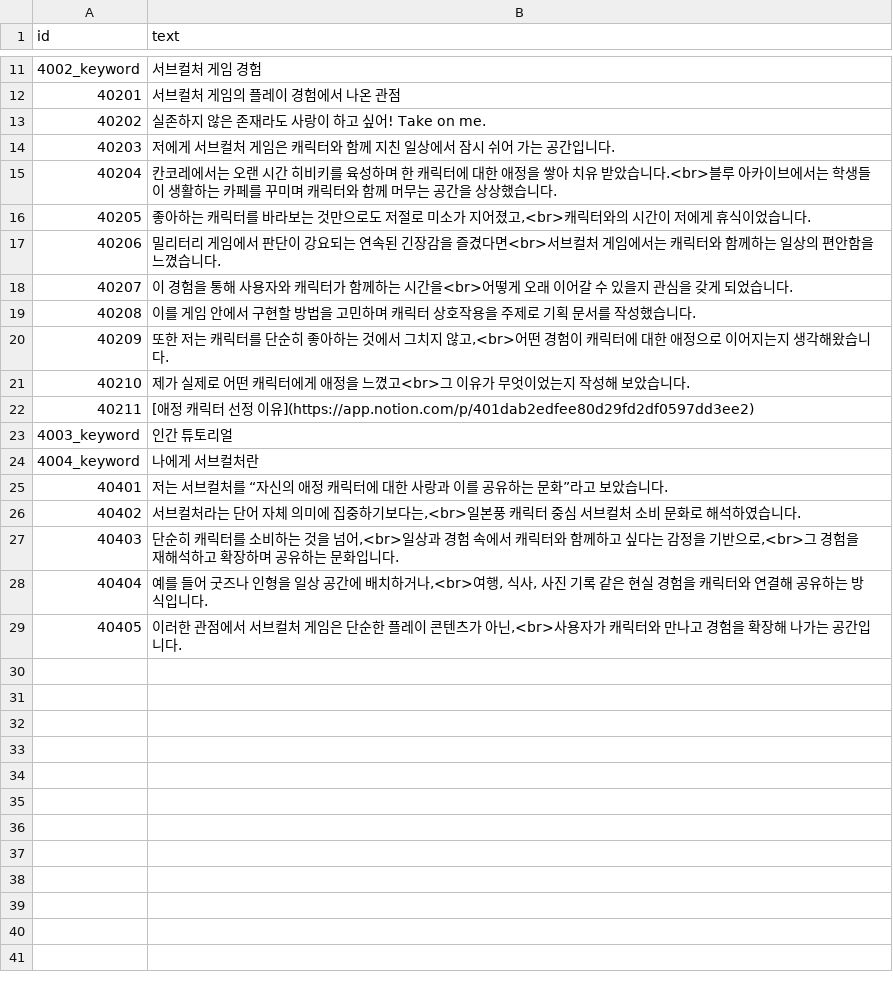
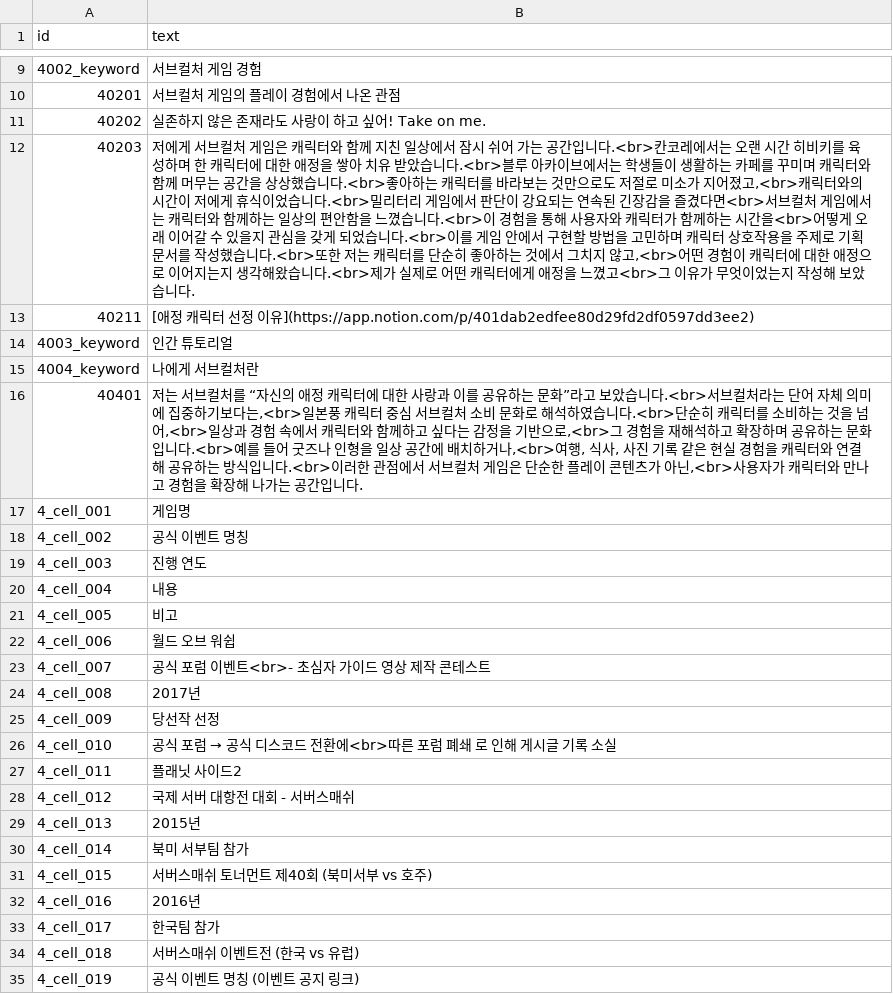
Before and after one commit to AdmiralGond/kimeunsuportfolio, a CSV file: source/strings/string_play_4.csv, drawn as a sheet; only a part is shown, gaps mark what is left out; the diff covers the shown part only.

Commit message:
Consolidate CSV strings and data references in v0.10.4

```diff
--- a/source/strings/string_play_4.csv
+++ b/source/strings/string_play_4.csv
@@ -13,10 +11,3 @@ id,text
 40202,실존하지 않은 존재라도 사랑이 하고 싶어! Take on me.
-40203,저에게 서브컬처 게임은 캐릭터와 함께 지친 일상에서 잠시 쉬어 가는 공간입니다.
-40204,칸코레에서는 오랜 시간 히비키를 육성하며 한 캐릭터에 대한 애정을 쌓아 치유 받았습니다.<br>블루 아카이브에서는 학생들이 생활하는 카페를 꾸미며 캐릭터와 함께 머무는 공간을 상상했습니다.
-40205,"좋아하는 캐릭터를 바라보는 것만으로도 저절로 미소가 지어졌고,<br>캐릭터와의 시간이 저에게 휴식이었습니다."
-40206,밀리터리 게임에서 판단이 강요되는 연속된 긴장감을 즐겼다면<br>서브컬처 게임에서는 캐릭터와 함께하는 일상의 편안함을 느꼈습니다.
-40207,이 경험을 통해 사용자와 캐릭터가 함께하는 시간을<br>어떻게 오래 이어갈 수 있을지 관심을 갖게 되었습니다.
-40208,이를 게임 안에서 구현할 방법을 고민하며 캐릭터 상호작용을 주제로 기획 문서를 작성했습니다.
-40209,"또한 저는 캐릭터를 단순히 좋아하는 것에서 그치지 않고,<br>어떤 경험이 캐릭터에 대한 애정으로 이어지는지 생각해왔습니다."
-40210,제가 실제로 어떤 캐릭터에게 애정을 느꼈고<br>그 이유가 무엇이었는지 작성해 보았습니다.
+40203,"저에게 서브컬처 게임은 캐릭터와 함께 지친 일상에서 잠시 쉬어 가는 공간입니다.<br>칸코레에서는 오랜 시간 히비키를 육성하며 한 캐릭터에 대한 애정을 쌓아 치유 받았습니다.<br>블루 아카이브에서는 학생들이 생활하는 카페를 꾸미며 캐릭터와 함께 머무는 공간을 상상했습니다.<br>좋아하는 캐릭터를 바라보는 것만으로도 저절로 미소가 지어졌고,<br>캐릭터와의 시간이 저에게 휴식이었습니다.<br>밀리터리 게임에서 판단이 강요되는 연속된 긴장감을 즐겼다면<br>서브컬처 게임에서는 캐릭터와 함께하는 일상의 편안함을 느꼈습니다.<br>이 경험을 통해 사용자와 캐릭터가 함께하는 시간을<br>어떻게 오래 이어갈 수 있을지 관심을 갖게 되었습니다.<br>이를 게임 안에서 구현할 방법을 고민하며 캐릭터 상호작용을 주제로 기획 문서를 작성했습니다.<br>또한 저는 캐릭터를 단순히 좋아하는 것에서 그치지 않고,<br>어떤 경험이 캐릭터에 대한 애정으로 이어지는지 생각해왔습니다.<br>제가 실제로 어떤 캐릭터에게 애정을 느꼈고<br>그 이유가 무엇이었는지 작성해 보았습니다."
 40211,[애정 캐릭터 선정 이유](https://app.notion.com/p/401dab2edfee80d29fd2df0597dd3ee2)
@@ -24,6 +15,21 @@ id,text
 4004_keyword,나에게 서브컬처란
-40401,저는 서브컬처를 “자신의 애정 캐릭터에 대한 사랑과 이를 공유하는 문화”라고 보았습니다.
-40402,"서브컬처라는 단어 자체 의미에 집중하기보다는,<br>일본풍 캐릭터 중심 서브컬처 소비 문화로 해석하였습니다."
-40403,"단순히 캐릭터를 소비하는 것을 넘어,<br>일상과 경험 속에서 캐릭터와 함께하고 싶다는 감정을 기반으로,<br>그 경험을 재해석하고 확장하며 공유하는 문화입니다."
-40404,"예를 들어 굿즈나 인형을 일상 공간에 배치하거나,<br>여행, 식사, 사진 기록 같은 현실 경험을 캐릭터와 연결해 공유하는 방식입니다."
-40405,"이러한 관점에서 서브컬처 게임은 단순한 플레이 콘텐츠가 아닌,<br>사용자가 캐릭터와 만나고 경험을 확장해 나가는  공간입니다."
+40401,"저는 서브컬처를 “자신의 애정 캐릭터에 대한 사랑과 이를 공유하는 문화”라고 보았습니다.<br>서브컬처라는 단어 자체 의미에 집중하기보다는,<br>일본풍 캐릭터 중심 서브컬처 소비 문화로 해석하였습니다.<br>단순히 캐릭터를 소비하는 것을 넘어,<br>일상과 경험 속에서 캐릭터와 함께하고 싶다는 감정을 기반으로,<br>그 경험을 재해석하고 확장하며 공유하는 문화입니다.<br>예를 들어 굿즈나 인형을 일상 공간에 배치하거나,<br>여행, 식사, 사진 기록 같은 현실 경험을 캐릭터와 연결해 공유하는 방식입니다.<br>이러한 관점에서 서브컬처 게임은 단순한 플레이 콘텐츠가 아닌,<br>사용자가 캐릭터와 만나고 경험을 확장해 나가는  공간입니다."
+4_cell_001,게임명
+4_cell_002,공식 이벤트 명칭
+4_cell_003,진행 연도
+4_cell_004,내용
+4_cell_005,비고
+4_cell_006,월드 오브 워쉽
+4_cell_007,공식 포럼 이벤트<br>- 초심자 가이드 영상 제작 콘테스트
+4_cell_008,2017년
+4_cell_009,당선작 선정
+4_cell_010,공식 포럼 → 공식 디스코드 전환에<br>따른 포럼 폐쇄 로 인해 게시글 기록 소실
+4_cell_011,플래닛 사이드2
+4_cell_012,국제 서버 대항전 대회 - 서버스매쉬
+4_cell_013,2015년
+4_cell_014,북미 서부팀 참가
+4_cell_015,서버스매쉬 토너먼트 제40회 (북미서부 vs 호주)
+4_cell_016,2016년
+4_cell_017,한국팀 참가
+4_cell_018,서버스매쉬 이벤트전 (한국 vs 유럽)
+4_cell_019,공식 이벤트 명칭 (이벤트 공지 링크)
```
Also changed, not shown: 16 added rows, 2 removed rows and 1 edited cell elsewhere in this file, source/rules/keyword_media.csv, source/rules/tables.csv, 19 other files.
